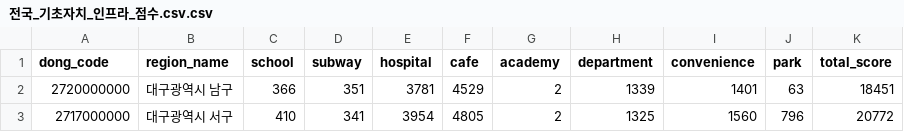
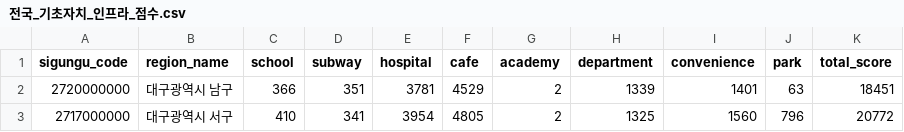
Before and after one commit to chani2104/Real_Estate_WebApp, a CSV file: 전국_기초자치_인프라_점수.csv (was 전국_기초자치_인프라_점수.csv.csv), drawn as a sheet; only a part is shown.

```diff
--- a/전국_기초자치_인프라_점수.csv.csv
+++ b/전국_기초자치_인프라_점수.csv
@@ -1,2 +1,2 @@
-dong_code,region_name,school,subway,hospital,cafe,academy,department,convenience,park,total_score
+sigungu_code,region_name,school,subway,hospital,cafe,academy,department,convenience,park,total_score
 2720000000,대구광역시 남구,366,351,3781,4529,2,1339,1401,63,18451
```
Also changed, not shown: 3 other files.
